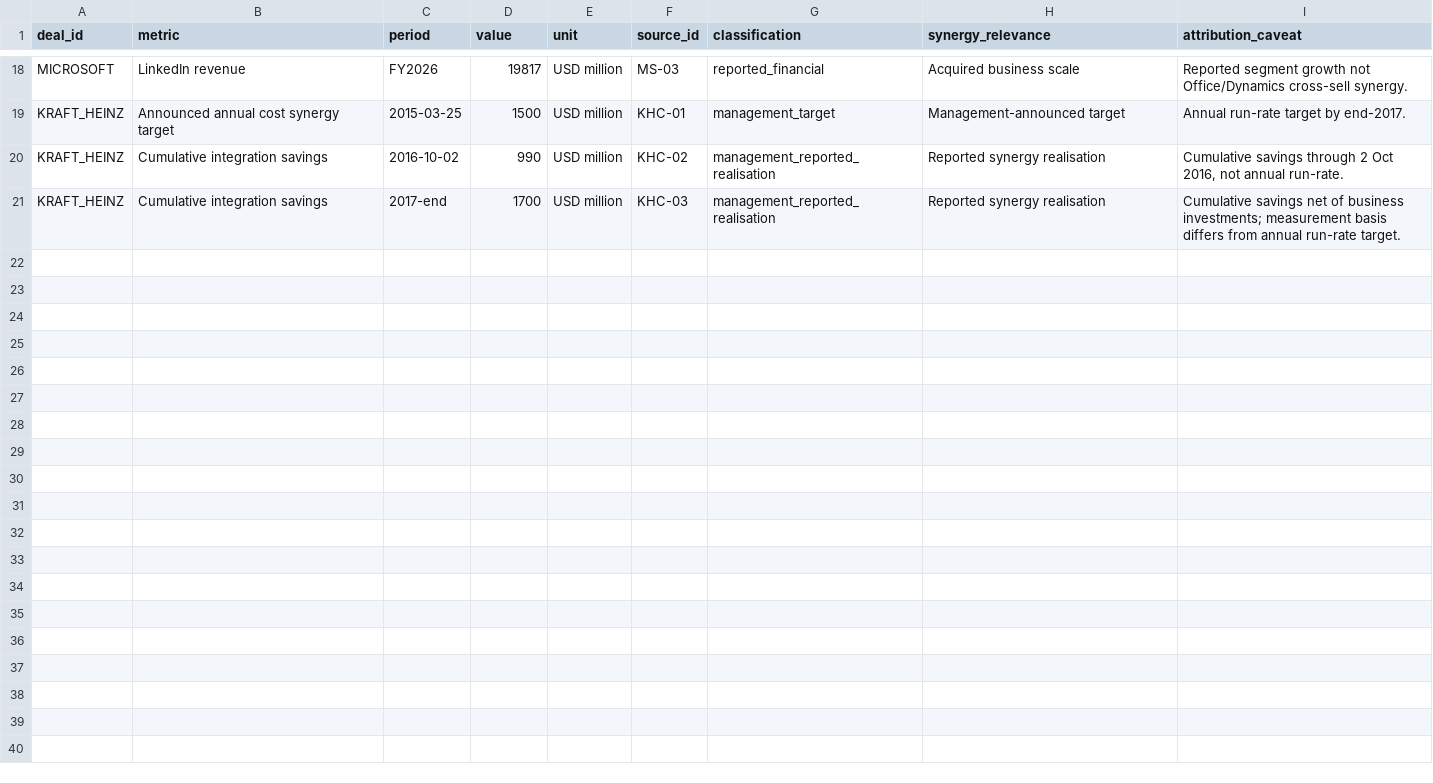
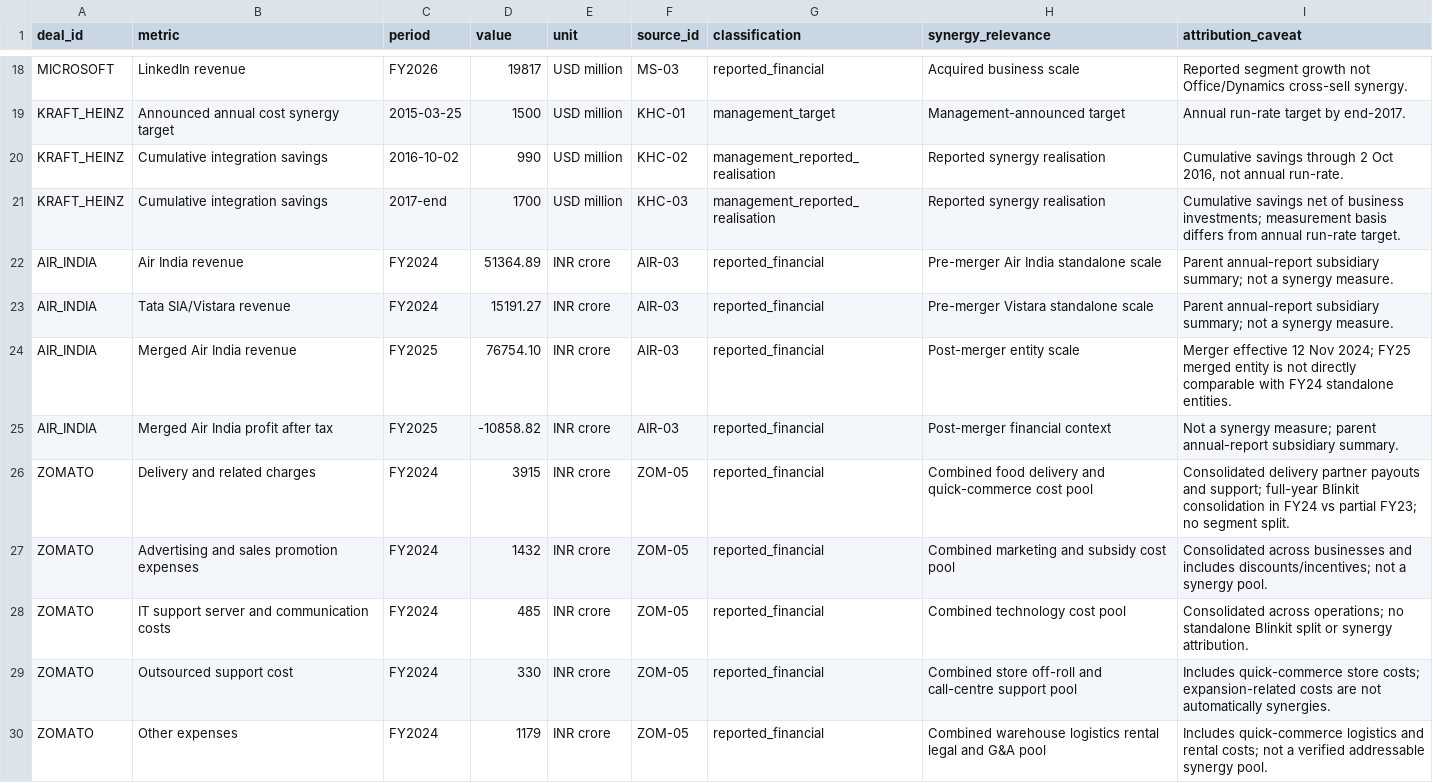
Before and after one commit to gourisaini1/MA-Synergy-Analyzer, a CSV file: research/quantitative_backtest.csv, drawn as a sheet; only a part is shown, gaps mark what is left out; the diff names each change by its address in the sheet, - before the commit and + after, or states it on an @@ line.

Commit message:
Add sourced operating-cost baselines for airline and quick-commerce cases

```diff
--- a/research/quantitative_backtest.csv
+++ b/research/quantitative_backtest.csv
+row 22: AIR_INDIA | Air India revenue | FY2024 | 51364.89 | INR crore | AIR-03 | reported_financial | Pre-merger Air India standalone scale | Parent annual-report subsidiary summary; not a synergy measure.
+row 23: AIR_INDIA | Tata SIA/Vistara revenue | FY2024 | 15191.27 | INR crore | AIR-03 | reported_financial | Pre-merger Vistara standalone scale | Parent annual-report subsidiary summary; not a synergy measure.
+row 24: AIR_INDIA | Merged Air India revenue | FY2025 | 76754.10 | INR crore | AIR-03 | reported_financial | Post-merger entity scale | Merger effective 12 Nov 2024; FY25 merged entity is not directly comparable with FY24 standalone entities.
+row 25: AIR_INDIA | Merged Air India profit after tax | FY2025 | -10858.82 | INR crore | AIR-03 | reported_financial | Post-merger financial context | Not a synergy measure; parent annual-report subsidiary summary.
+row 26: ZOMATO | Delivery and related charges | FY2024 | 3915 | INR crore | ZOM-05 | reported_financial | Combined food delivery and quick-commerce cost pool | Consolidated delivery partner payouts and support; full-year Blinkit consolidation in FY24 vs partial FY23; no segment split.
+row 27: ZOMATO | Advertising and sales promotion expenses | FY2024 | 1432 | INR crore | ZOM-05 | reported_financial | Combined marketing and subsidy cost pool | Consolidated across businesses and includes discounts/incentives; not a synergy pool.
+row 28: ZOMATO | IT support server and communication costs | FY2024 | 485 | INR crore | ZOM-05 | reported_financial | Combined technology cost pool | Consolidated across operations; no standalone Blinkit split or synergy attribution.
+row 29: ZOMATO | Outsourced support cost | FY2024 | 330 | INR crore | ZOM-05 | reported_financial | Combined store off-roll and call-centre support pool | Includes quick-commerce store costs; expansion-related costs are not automatically synergies.
+row 30: ZOMATO | Other expenses | FY2024 | 1179 | INR crore | ZOM-05 | reported_financial | Combined warehouse logistics rental legal and G&A pool | Includes quick-commerce logistics and rental costs; not a verified addressable synergy pool.
```
